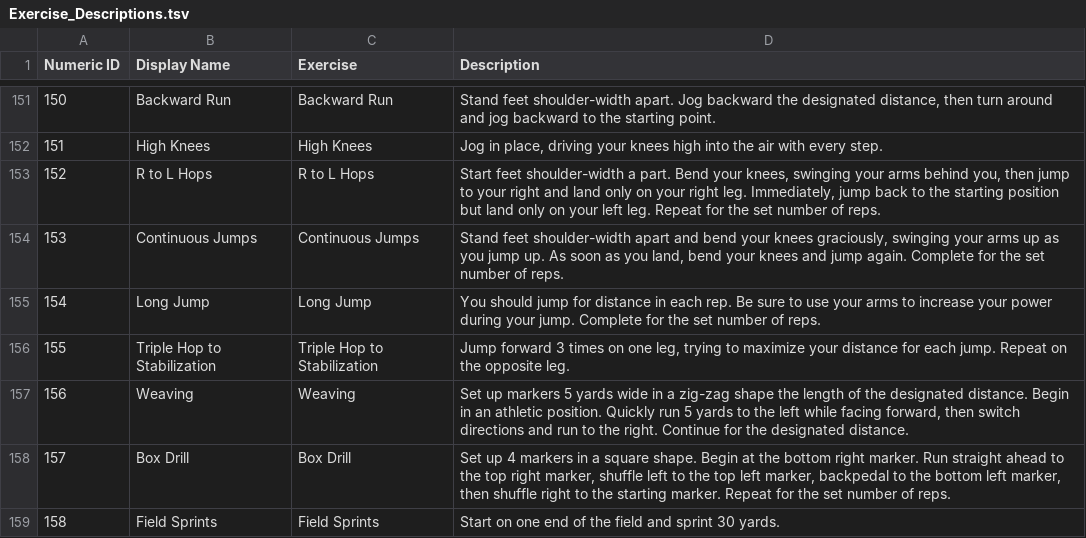
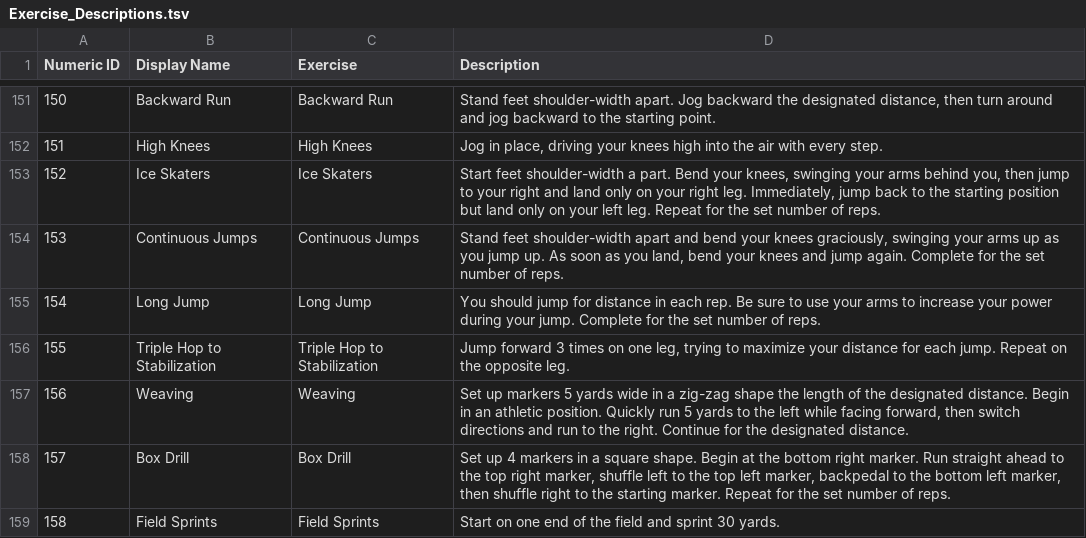
Before and after one commit to biometrixtech/plans, a TSV file: database/Exercise_Descriptions.tsv, drawn as a sheet; only a part is shown, gaps mark what is left out.

```diff
--- a/database/Exercise_Descriptions.tsv
+++ b/database/Exercise_Descriptions.tsv
@@ -152,3 +152,3 @@ Numeric ID	Display Name	Exercise	Description
 151	High Knees	High Knees	Jog in place, driving your knees high into the air with every step.
-152	R to L Hops	R to L Hops	Start feet shoulder-width a part. Bend your knees, swinging your arms behind you, then jump to your right and land only on your right leg. Immediately, jump back to the starting position but land only on your left leg. Repeat for the set number of reps.
+152	Ice Skaters	Ice Skaters	Start feet shoulder-width a part. Bend your knees, swinging your arms behind you, then jump to your right and land only on your right leg. Immediately, jump back to the starting position but land only on your left leg. Repeat for the set number of reps.
 153	Continuous Jumps	Continuous Jumps	Stand feet shoulder-width apart and bend your knees graciously, swinging your arms up as you jump up. As soon as you land, bend your knees and jump again. Complete for the set number of reps.
```
Also changed, not shown: database/Exercise_Library.csv.
